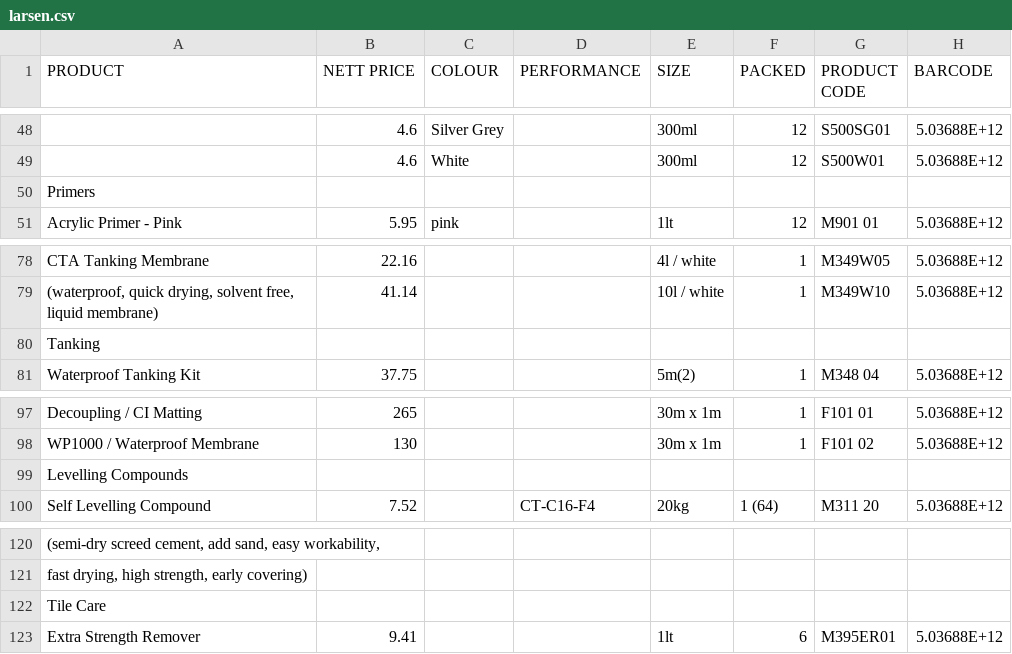
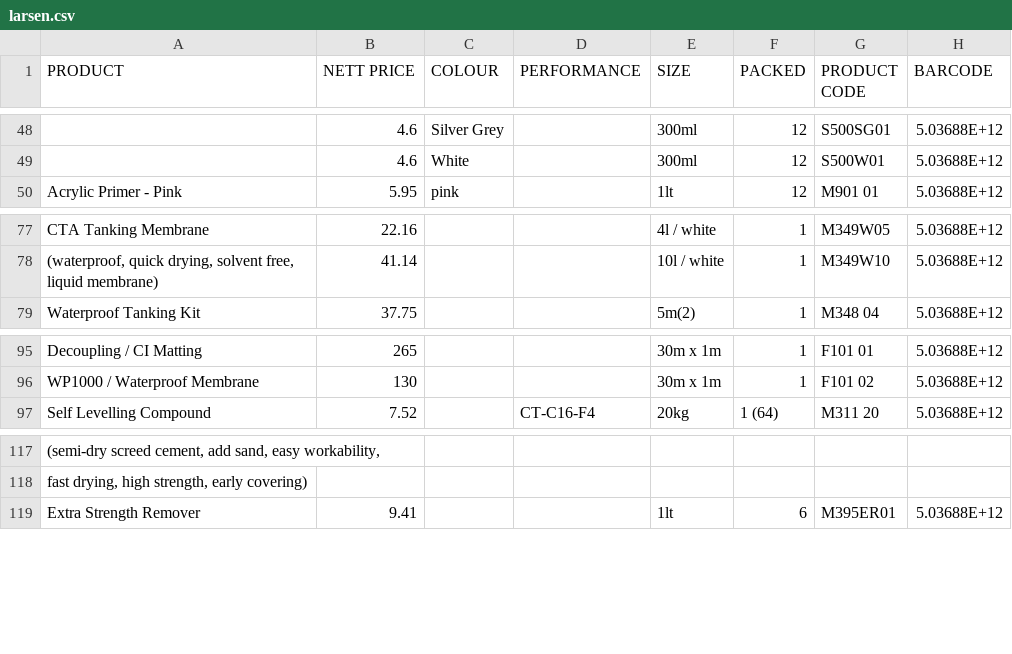
Before and after one commit to jayo2005/web, a CSV file: larsen.csv, drawn as a sheet; only a part is shown, gaps mark what is left out; the diff names each change by its address in the sheet, - before the commit and + after, or states it on an @@ line.

Commit message:
Update larsen.csv

```diff
--- a/larsen.csv
+++ b/larsen.csv
-row 50: Primers
-row 80: Tanking
-row 99: Levelling Compounds
-row 122: Tile Care
```
